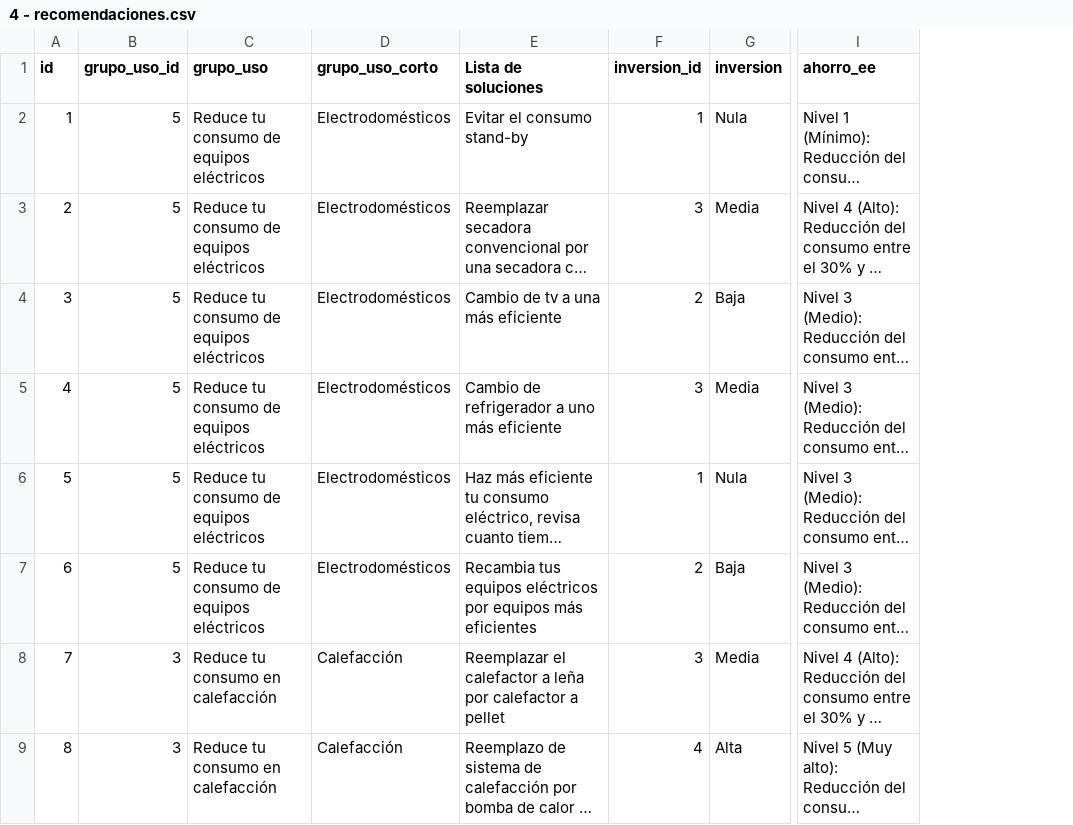
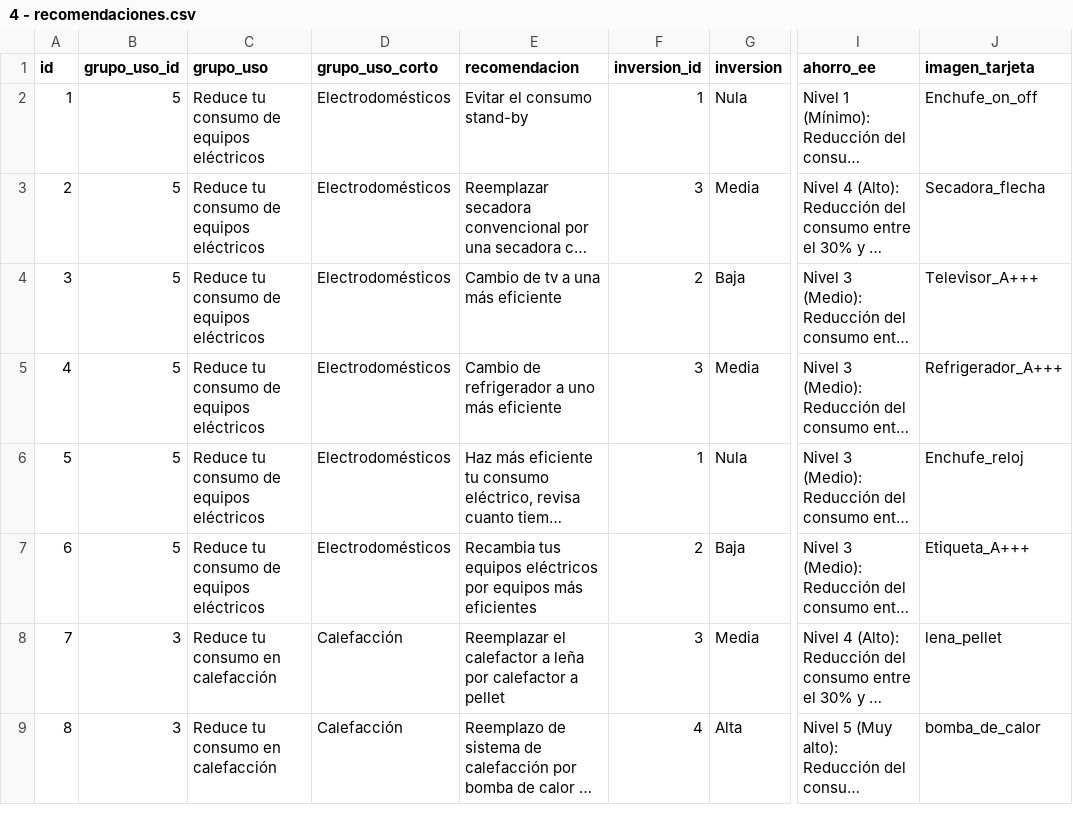
Before and after one commit to fbustos-o/micasaeficiente, a CSV file: 4 - recomendaciones.csv, drawn as a sheet; only a part is shown, gaps mark what is left out; long unchanged cells end in …; the diff names each change by its address in the sheet, - before the commit and + after, or states it on an @@ line.

Commit message:
actualización bbdd
nuevas columnas y elementos que se agregan

```diff
--- a/4 - recomendaciones.csv
+++ b/4 - recomendaciones.csv
+column J (imagen_tarjeta), rows 2-9: Enchufe_on_off | Secadora_flecha | Televisor_A+++ | Refrigerador_A+++ | Enchufe_reloj | Etiqueta_A+++ | lena_pellet | bomba_de_calor
-E1: Lista de soluciones
+E1: recomendacion
```
Also changed, not shown: 5 - energetico_fenomeno.csv, 1 other file.
